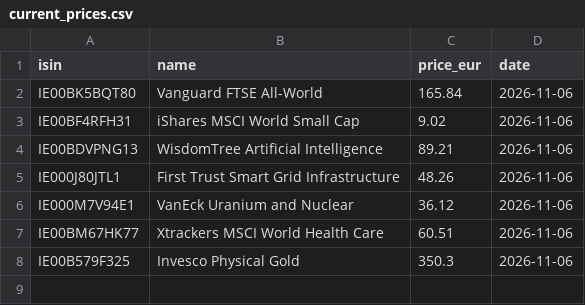
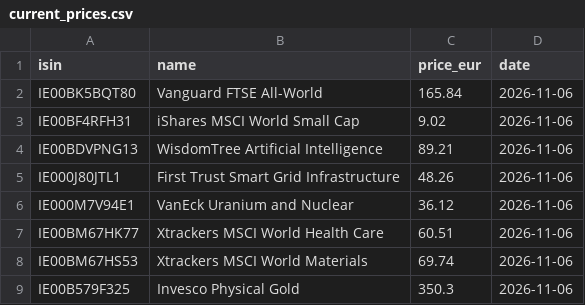
Before and after one commit to josepaulonunes/investment-lab, a CSV file: data/portfolio/example/current_prices.csv, drawn as a sheet.

```diff
--- a/data/portfolio/example/current_prices.csv
+++ b/data/portfolio/example/current_prices.csv
@@ -7,2 +7,3 @@ IE000M7V94E1,VanEck Uranium and Nuclear,36.12,2026-11-06
 IE00BM67HK77,Xtrackers MSCI World Health Care,60.51,2026-11-06
+IE00BM67HS53,Xtrackers MSCI World Materials,69.74,2026-11-06
 IE00B579F325,Invesco Physical Gold,350.3,2026-11-06
```
Also changed, not shown: data/portfolio/example/transactions.csv.
